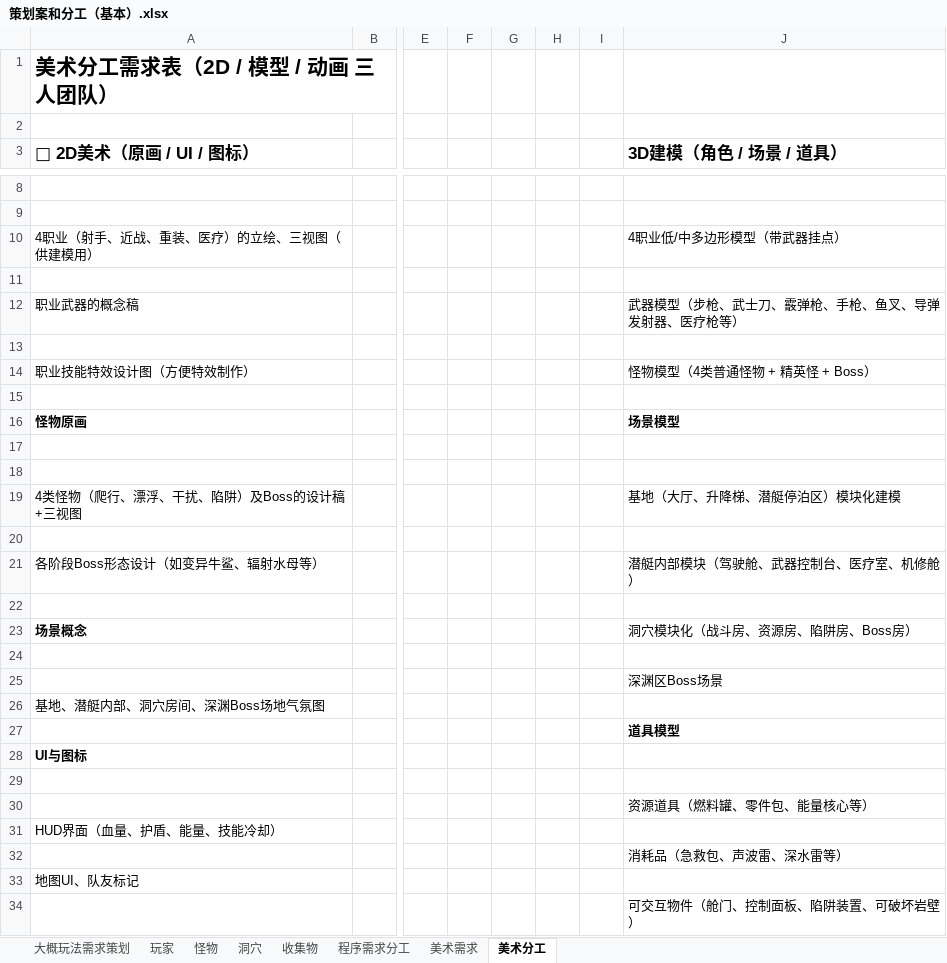
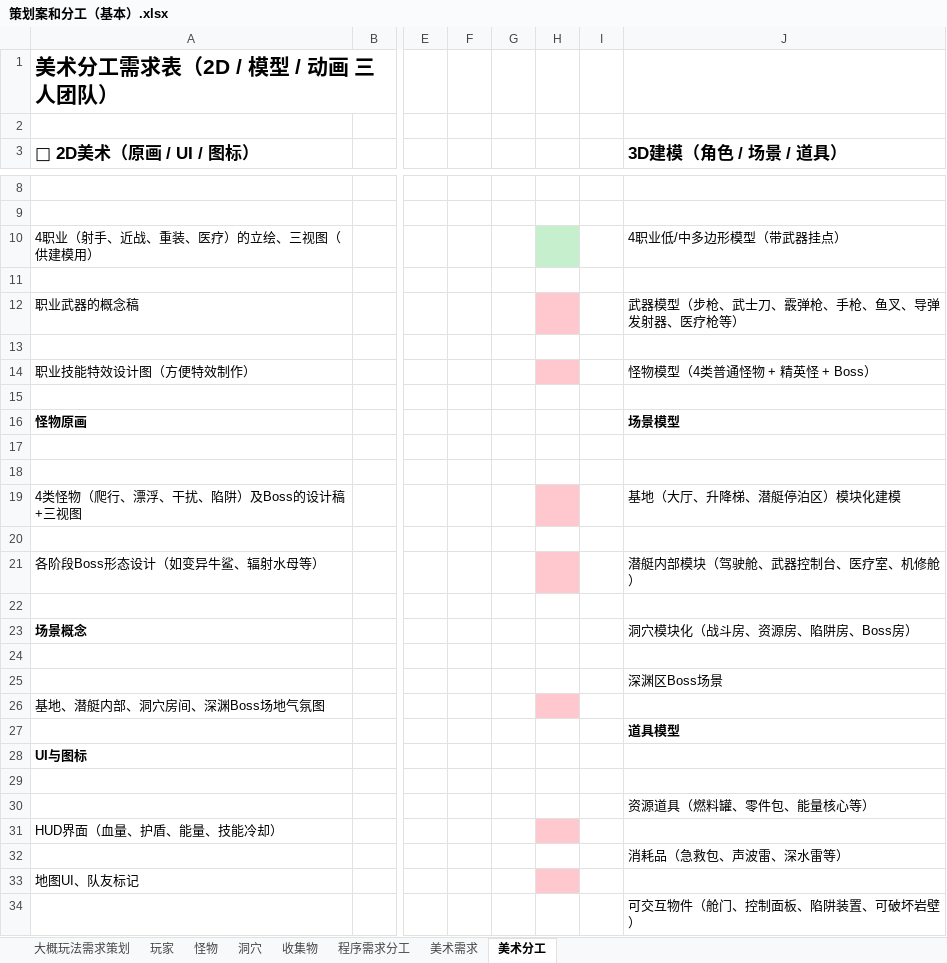
Before and after one commit to LieblingElaina/DeepSea, an Excel workbook: 策划案和分工表，记得看！/策划案和分工（基本）.xlsx, sheet 美术分工, drawn as a sheet; only a part is shown, gaps mark what is left out; values as stored, in another font and other column widths than the file's, no borders; the diff covers the shown part only; the diff names each change by its address in the sheet, - before the commit and + after, or states it on an @@ line.

Commit message:
美术分工情况

```diff
--- a/策划案和分工表，记得看！/策划案和分工（基本）.xlsx (sheet 美术分工)
+++ b/策划案和分工表，记得看！/策划案和分工（基本）.xlsx (sheet 美术分工)
-H10 fill: none
+H10 fill: #C6EFCE
-H12 fill: none
+H12 fill: #FFC7CE
-H14 fill: none
+H14 fill: #FFC7CE
-H19 fill: none
+H19 fill: #FFC7CE
-H21 fill: none
+H21 fill: #FFC7CE
-H26 fill: none
+H26 fill: #FFC7CE
-H31 fill: none
+H31 fill: #FFC7CE
-H33 fill: none
+H33 fill: #FFC7CE
```
Also changed, not shown: cell formats elsewhere in this sheet.
